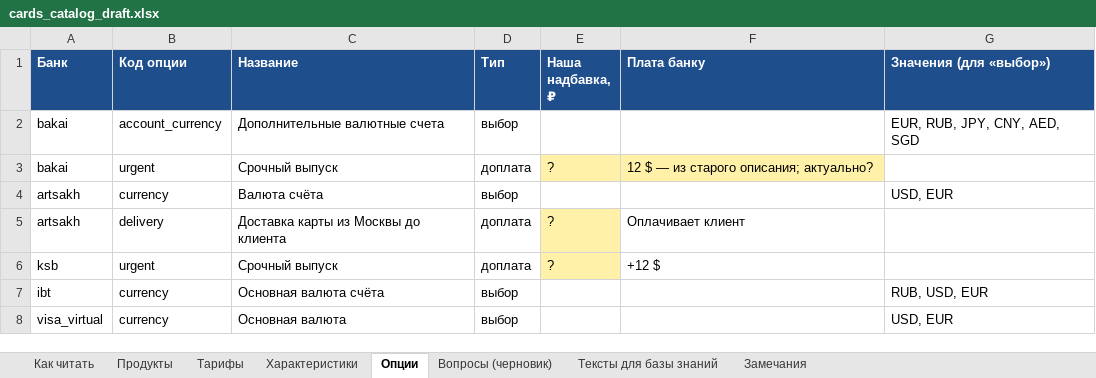
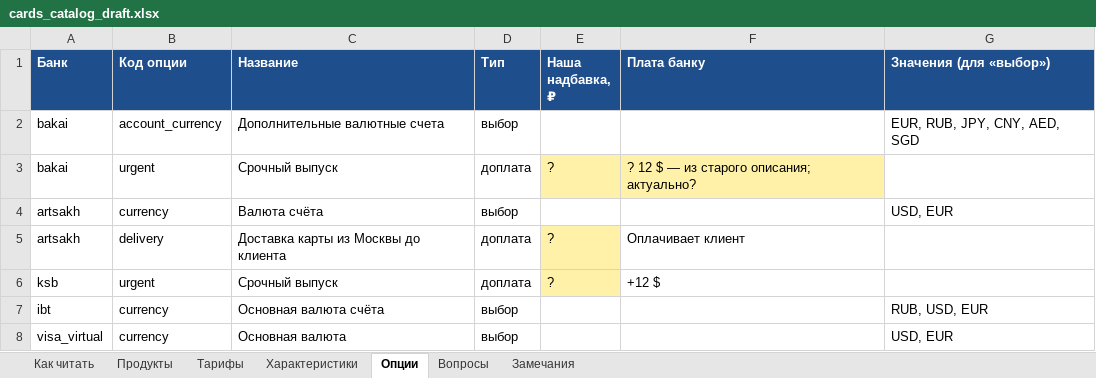
Before and after one commit to Timophei/vb2, an Excel workbook: scenarios/cards_catalog_draft.xlsx, sheet Опции, drawn as a sheet; values as stored, in another font and other column widths than the file's, no borders; the diff names each change by its address in the sheet, - before the commit and + after, or states it on an @@ line.

```diff
--- a/scenarios/cards_catalog_draft.xlsx (sheet Опции)
+++ b/scenarios/cards_catalog_draft.xlsx (sheet Опции)
-sheet tab: Вопросы (черновик)
+sheet tab: Вопросы
-sheet tab: Тексты для базы знаний
-F3 (Плата банку): 12 $ — из старого описания; актуально?
+F3 (Плата банку): ? 12 $ — из старого описания; актуально?
```
Also changed, not shown: sheet Характеристики, sheet Продукты, sheet Как читать, sheet Тарифы, 14 other files.
